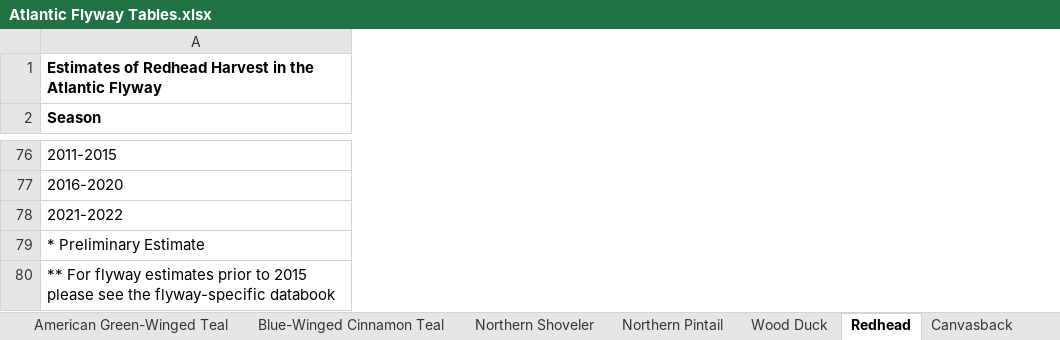
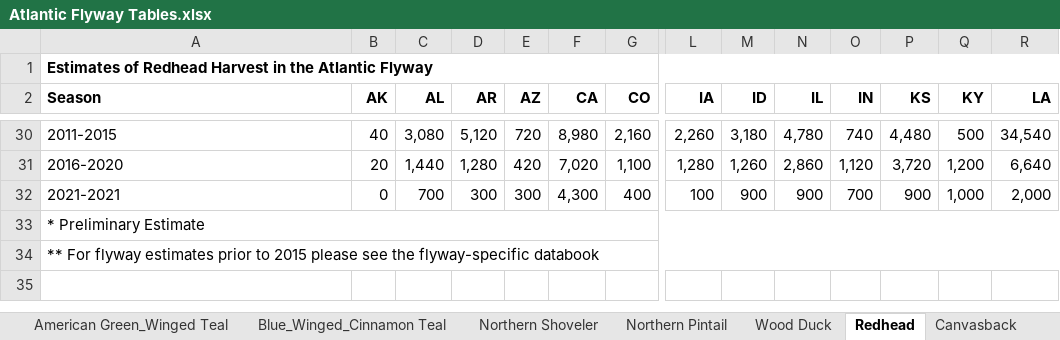
Before and after one commit to Bmonter7/DAEN-690-Project---Evaluation-of-Migratory-Bird-Population-and-Harvest-Data, an Excel workbook: Products/Sample Output/Atlantic Flyway Tables.xlsx, sheet Redhead, drawn as a sheet; only a part is shown, gaps mark what is left out; values as stored, in another font and other column widths than the file's, no borders; the diff covers the shown part only; the diff names each change by its address in the sheet, - before the commit and + after, or states it on an @@ line.

```diff
--- a/Products/Sample Output/Atlantic Flyway Tables.xlsx (sheet Redhead)
+++ b/Products/Sample Output/Atlantic Flyway Tables.xlsx (sheet Redhead)
-sheet tab: American Green-Winged Teal
+sheet tab: American Green_Winged Teal
-sheet tab: Blue-Winged Cinnamon Teal
+sheet tab: Blue_Winged_Cinnamon Teal
+column B (AK), rows 30-32: 40 | 20 | 0
+column C (AL), rows 30-32: 3,080 | 1,440 | 700
+column D (AR), rows 30-32: 5,120 | 1,280 | 300
+column E (AZ), rows 30-32: 720 | 420 | 300
+column F (CA), rows 30-32: 8,980 | 7,020 | 4,300
+column G (CO), rows 30-32: 2,160 | 1,100 | 400
+column L (IA), rows 30-32: 2,260 | 1,280 | 100
+column M (ID), rows 30-32: 3,180 | 1,260 | 900
+column N (IL), rows 30-32: 4,780 | 2,860 | 900
+column O (IN), rows 30-32: 740 | 1,120 | 700
+column P (KS), rows 30-32: 4,480 | 3,720 | 900
+column Q (KY), rows 30-32: 500 | 1,200 | 1,000
+column R (LA), rows 30-32: 34,540 | 6,640 | 2,000
@@ column A (Season) renumbered between rows 3 and 32 @@
```
Also changed, not shown: 46 removed rows, 23 added columns, 5 removed columns and 216 edited cells elsewhere in this sheet, sheet Mallard, sheet Bufflehead, sheet Hooded Merganser, sheet Wood Duck, sheet Ring_Necked Duck, sheet Gadwall, 44 more sheets, other sheet tabs.
